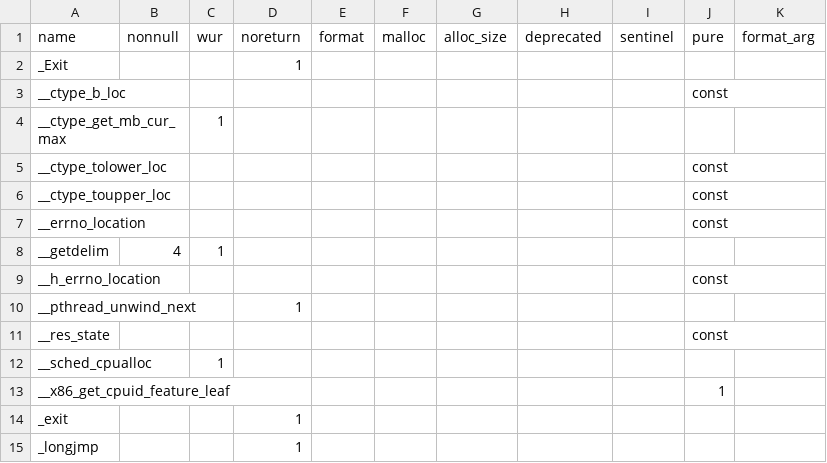
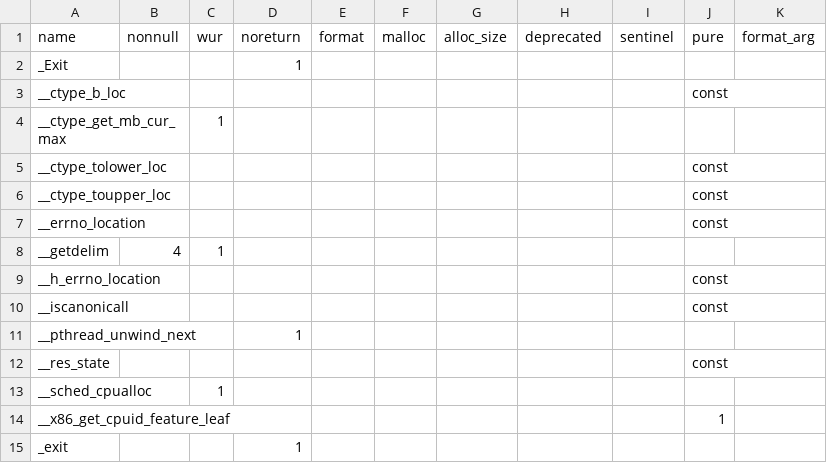
Before and after one commit to duskglow/libniji, a TSV file: spec/abi/diagattrs.tsv, drawn as a sheet; only a part is shown; the shorter side is filled out with more unchanged rows; the diff names each change by its address in the sheet, - before the commit and + after, or states it on an @@ line.

```diff
--- a/spec/abi/diagattrs.tsv
+++ b/spec/abi/diagattrs.tsv
+row 10: __iscanonicall |  |  |  |  |  |  |  |  | const
```
Also changed, not shown: 2 other files.
